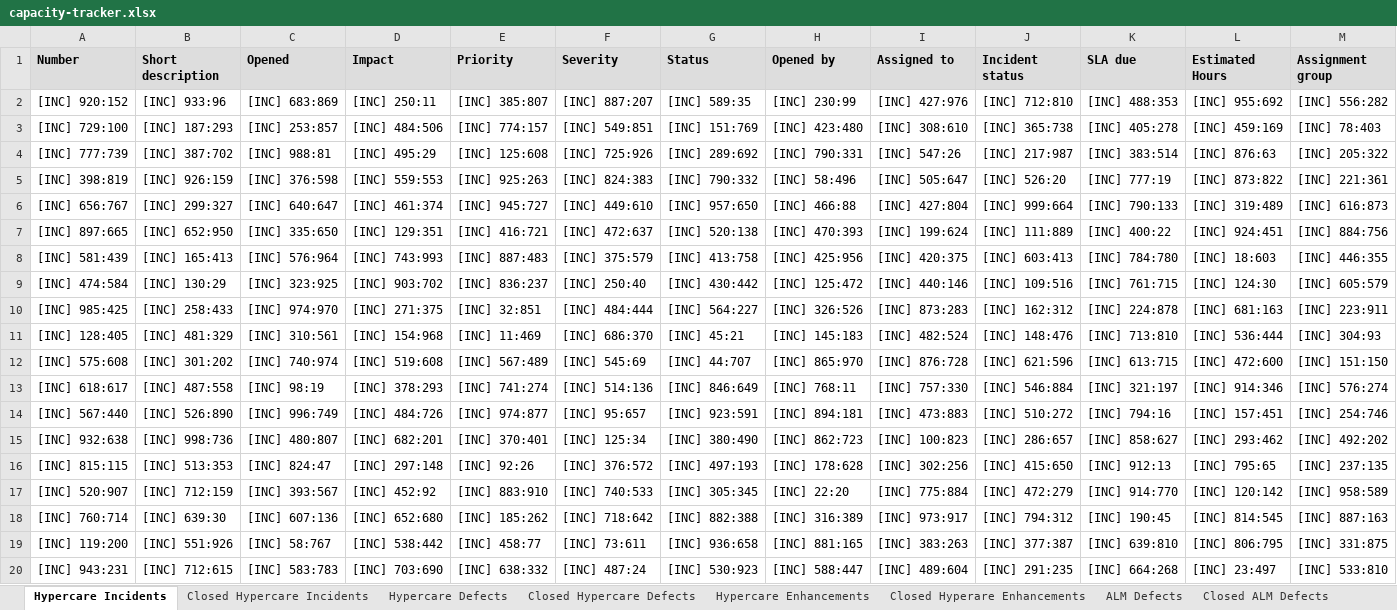
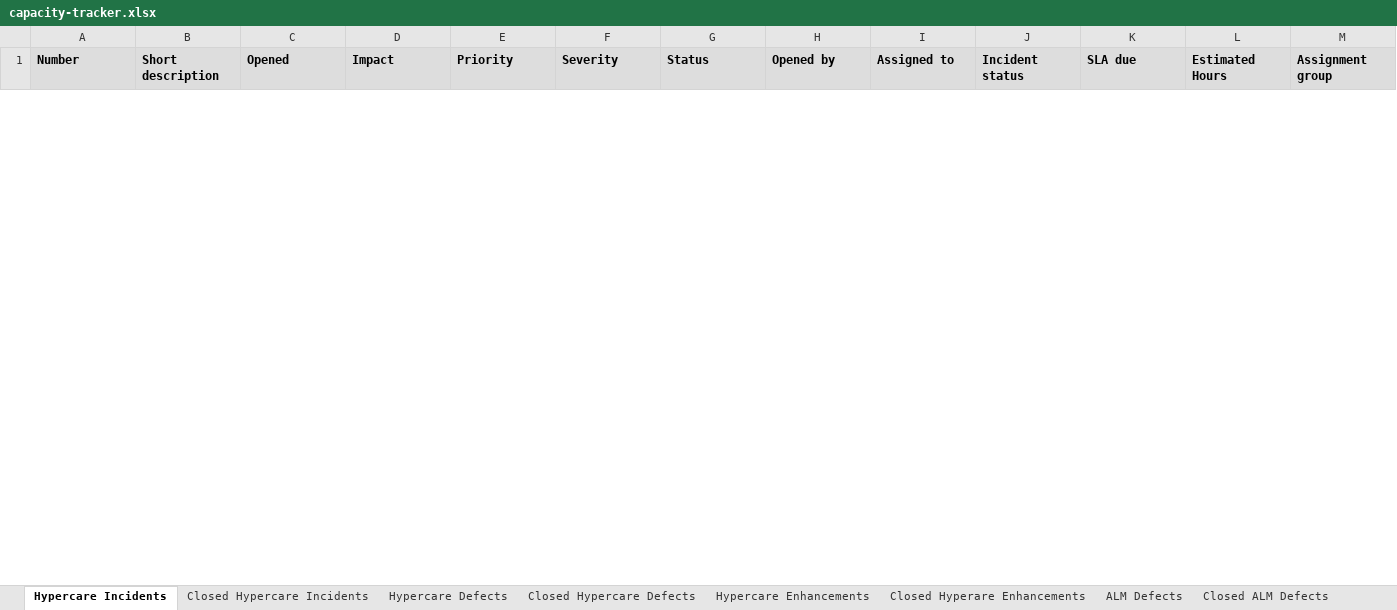
Before and after one commit to jezpakani/ExcelPY, an Excel workbook: capacity-tracker.xlsx, sheet Hypercare Incidents, drawn as a sheet; only a part is shown; values as stored, in another font and other column widths than the file's, no borders; removed rows and columns are numbered as before the commit, all else as after; the diff covers the shown part only; the diff names each change by its address in the sheet, - before the commit and + after, or states it on an @@ line.

```diff
--- a/capacity-tracker.xlsx (sheet Hypercare Incidents)
+++ b/capacity-tracker.xlsx (sheet Hypercare Incidents)
-row 2: [INC] 920:152 | [INC] 933:96 | [INC] 683:869 | [INC] 250:11 | [INC] 385:807 | [INC] 887:207 | [INC] 589:35 | [INC] 230:99 | [INC] 427:976 | [INC] 712:810 | [INC] 488:353 | [INC] 955:692 | [INC] 556:282
-row 3: [INC] 729:100 | [INC] 187:293 | [INC] 253:857 | [INC] 484:506 | [INC] 774:157 | [INC] 549:851 | [INC] 151:769 | [INC] 423:480 | [INC] 308:610 | [INC] 365:738 | [INC] 405:278 | [INC] 459:169 | [INC] 78:403
-row 4: [INC] 777:739 | [INC] 387:702 | [INC] 988:81 | [INC] 495:29 | [INC] 125:608 | [INC] 725:926 | [INC] 289:692 | [INC] 790:331 | [INC] 547:26 | [INC] 217:987 | [INC] 383:514 | [INC] 876:63 | [INC] 205:322
-row 5: [INC] 398:819 | [INC] 926:159 | [INC] 376:598 | [INC] 559:553 | [INC] 925:263 | [INC] 824:383 | [INC] 790:332 | [INC] 58:496 | [INC] 505:647 | [INC] 526:20 | [INC] 777:19 | [INC] 873:822 | [INC] 221:361
-row 6: [INC] 656:767 | [INC] 299:327 | [INC] 640:647 | [INC] 461:374 | [INC] 945:727 | [INC] 449:610 | [INC] 957:650 | [INC] 466:88 | [INC] 427:804 | [INC] 999:664 | [INC] 790:133 | [INC] 319:489 | [INC] 616:873
-row 7: [INC] 897:665 | [INC] 652:950 | [INC] 335:650 | [INC] 129:351 | [INC] 416:721 | [INC] 472:637 | [INC] 520:138 | [INC] 470:393 | [INC] 199:624 | [INC] 111:889 | [INC] 400:22 | [INC] 924:451 | [INC] 884:756
-row 8: [INC] 581:439 | [INC] 165:413 | [INC] 576:964 | [INC] 743:993 | [INC] 887:483 | [INC] 375:579 | [INC] 413:758 | [INC] 425:956 | [INC] 420:375 | [INC] 603:413 | [INC] 784:780 | [INC] 18:603 | [INC] 446:355
-row 9: [INC] 474:584 | [INC] 130:29 | [INC] 323:925 | [INC] 903:702 | [INC] 836:237 | [INC] 250:40 | [INC] 430:442 | [INC] 125:472 | [INC] 440:146 | [INC] 109:516 | [INC] 761:715 | [INC] 124:30 | [INC] 605:579
-row 10: [INC] 985:425 | [INC] 258:433 | [INC] 974:970 | [INC] 271:375 | [INC] 32:851 | [INC] 484:444 | [INC] 564:227 | [INC] 326:526 | [INC] 873:283 | [INC] 162:312 | [INC] 224:878 | [INC] 681:163 | [INC] 223:911
-row 11: [INC] 128:405 | [INC] 481:329 | [INC] 310:561 | [INC] 154:968 | [INC] 11:469 | [INC] 686:370 | [INC] 45:21 | [INC] 145:183 | [INC] 482:524 | [INC] 148:476 | [INC] 713:810 | [INC] 536:444 | [INC] 304:93
-row 12: [INC] 575:608 | [INC] 301:202 | [INC] 740:974 | [INC] 519:608 | [INC] 567:489 | [INC] 545:69 | [INC] 44:707 | [INC] 865:970 | [INC] 876:728 | [INC] 621:596 | [INC] 613:715 | [INC] 472:600 | [INC] 151:150
-row 13: [INC] 618:617 | [INC] 487:558 | [INC] 98:19 | [INC] 378:293 | [INC] 741:274 | [INC] 514:136 | [INC] 846:649 | [INC] 768:11 | [INC] 757:330 | [INC] 546:884 | [INC] 321:197 | [INC] 914:346 | [INC] 576:274
-row 14: [INC] 567:440 | [INC] 526:890 | [INC] 996:749 | [INC] 484:726 | [INC] 974:877 | [INC] 95:657 | [INC] 923:591 | [INC] 894:181 | [INC] 473:883 | [INC] 510:272 | [INC] 794:16 | [INC] 157:451 | [INC] 254:746
-row 15: [INC] 932:638 | [INC] 998:736 | [INC] 480:807 | [INC] 682:201 | [INC] 370:401 | [INC] 125:34 | [INC] 380:490 | [INC] 862:723 | [INC] 100:823 | [INC] 286:657 | [INC] 858:627 | [INC] 293:462 | [INC] 492:202
-row 16: [INC] 815:115 | [INC] 513:353 | [INC] 824:47 | [INC] 297:148 | [INC] 92:26 | [INC] 376:572 | [INC] 497:193 | [INC] 178:628 | [INC] 302:256 | [INC] 415:650 | [INC] 912:13 | [INC] 795:65 | [INC] 237:135
-row 17: [INC] 520:907 | [INC] 712:159 | [INC] 393:567 | [INC] 452:92 | [INC] 883:910 | [INC] 740:533 | [INC] 305:345 | [INC] 22:20 | [INC] 775:884 | [INC] 472:279 | [INC] 914:770 | [INC] 120:142 | [INC] 958:589
-row 18: [INC] 760:714 | [INC] 639:30 | [INC] 607:136 | [INC] 652:680 | [INC] 185:262 | [INC] 718:642 | [INC] 882:388 | [INC] 316:389 | [INC] 973:917 | [INC] 794:312 | [INC] 190:45 | [INC] 814:545 | [INC] 887:163
-row 19: [INC] 119:200 | [INC] 551:926 | [INC] 58:767 | [INC] 538:442 | [INC] 458:77 | [INC] 73:611 | [INC] 936:658 | [INC] 881:165 | [INC] 383:263 | [INC] 377:387 | [INC] 639:810 | [INC] 806:795 | [INC] 331:875
-row 20: [INC] 943:231 | [INC] 712:615 | [INC] 583:783 | [INC] 703:690 | [INC] 638:332 | [INC] 487:24 | [INC] 530:923 | [INC] 588:447 | [INC] 489:604 | [INC] 291:235 | [INC] 664:268 | [INC] 23:497 | [INC] 533:810
```
Also changed, not shown: 49 added rows and 30 removed rows elsewhere in this sheet, sheet ALM Defects, sheet Hypercare Enhancements, sheet Hypercare Defects, dump-defects.xlsx, dump-enhancements.xlsx, 2 other files.
